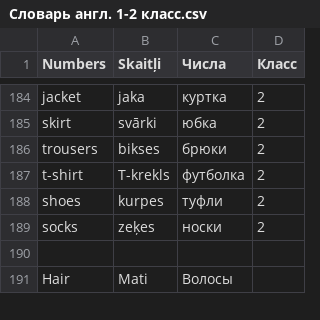
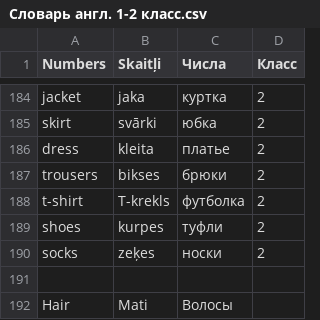
Before and after one commit to ArDiLearn/DictionaryGames, a CSV file: Словарь англ. 1-2 класс.csv, drawn as a sheet; only a part is shown, gaps mark what is left out; the diff names each change by its address in the sheet, - before the commit and + after, or states it on an @@ line.

```diff
--- a/Словарь англ. 1-2 класс.csv
+++ b/Словарь англ. 1-2 класс.csv
+row 186: dress | kleita | платье | 2
```
Also changed, not shown: 2 other files.
